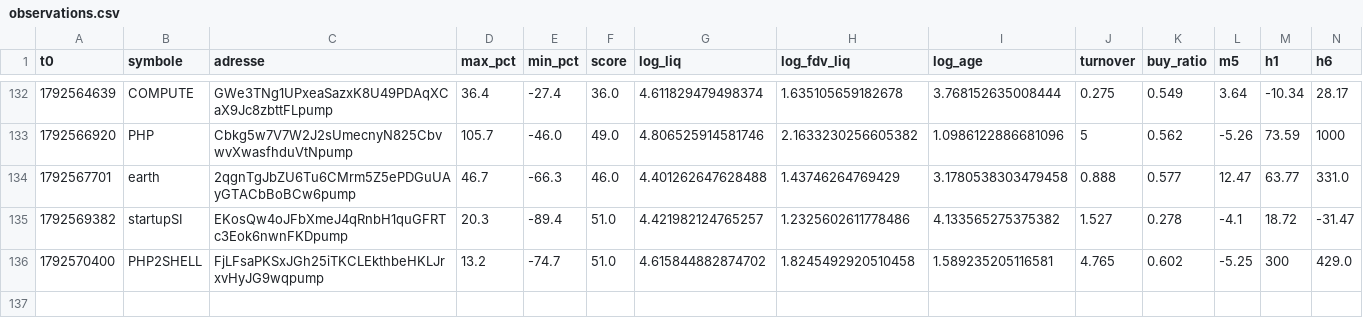
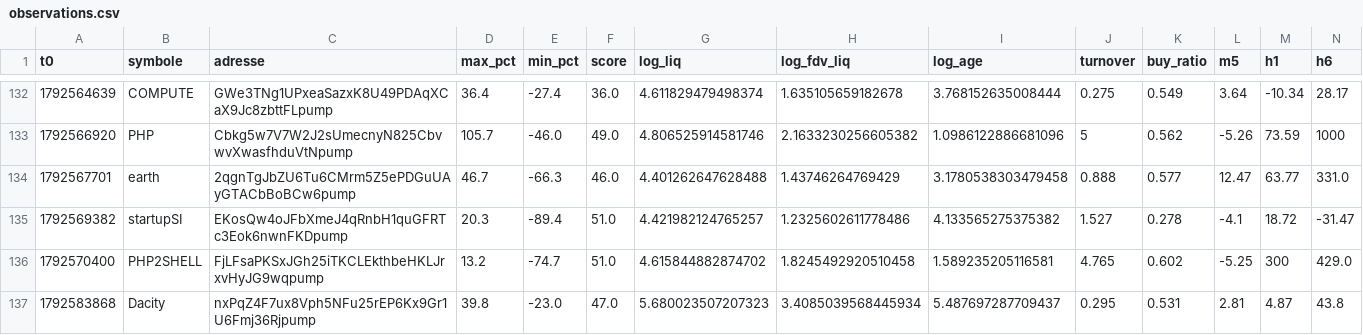
Before and after one commit to oshua888/memebot-, a CSV file: observations.csv, drawn as a sheet; only a part is shown, gaps mark what is left out; rows hold the shown columns only; the diff names each change by its address in the sheet, - before the commit and + after, or states it on an @@ line.

```diff
--- a/observations.csv
+++ b/observations.csv
+row 137: 1792583868 | Dacity | nxPqZ4F7ux8Vph5NFu25rEP6Kx9Gr1U6Fmj36Rjpump | 39.8 | -23.0 | 47.0 | 5.680023507207323 | 3.4085039568445934 | 5.487697287709437 | 0.295 | 0.531 | 2.81 | 4.87 | 43.8
```
Also changed, not shown: journal.csv, trades.csv, 4 other files.
